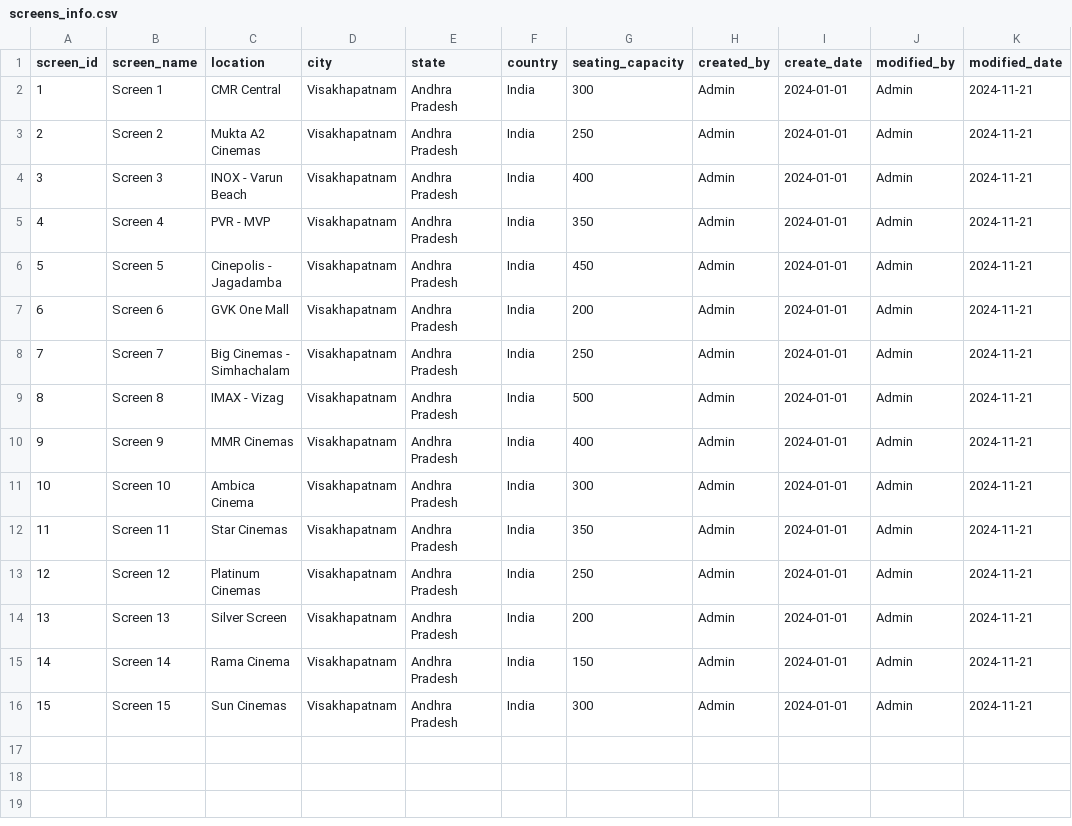
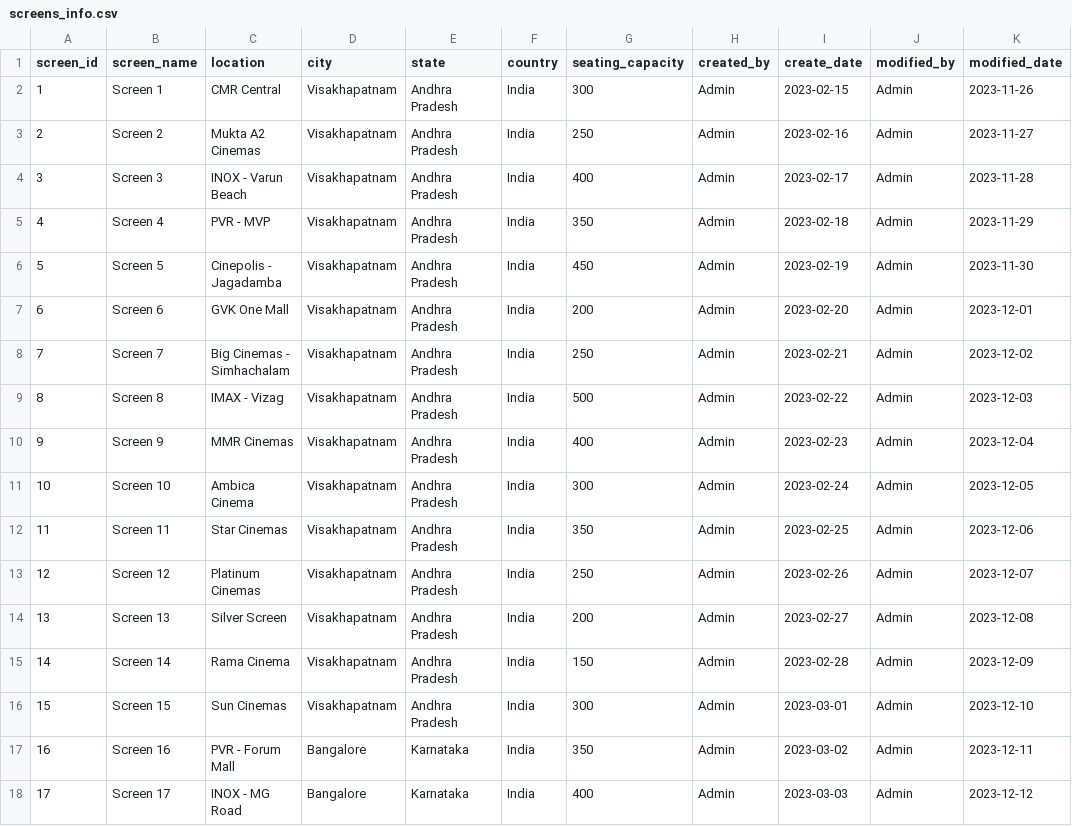
Before and after one commit to jaswanthsiddharth07/Ticket_Booking_Project, a CSV file: tkt_booking_database/tkt_booking_data/screens_info.csv, drawn as a sheet; only a part is shown; the diff covers the shown part only.

Commit message:
update screens info
changed data

```diff
--- a/tkt_booking_database/tkt_booking_data/screens_info.csv
+++ b/tkt_booking_database/tkt_booking_data/screens_info.csv
@@ -1,16 +1,18 @@
 screen_id,screen_name,location,city,state,country,seating_capacity,created_by,create_date,modified_by,modified_date
-1,Screen 1,CMR Central,Visakhapatnam,Andhra Pradesh,India,300,Admin,2024-01-01,Admin,2024-11-21
-2,Screen 2,Mukta A2 Cinemas,Visakhapatnam,Andhra Pradesh,India,250,Admin,2024-01-01,Admin,2024-11-21
-3,Screen 3,INOX - Varun Beach,Visakhapatnam,Andhra Pradesh,India,400,Admin,2024-01-01,Admin,2024-11-21
-4,Screen 4,PVR - MVP,Visakhapatnam,Andhra Pradesh,India,350,Admin,2024-01-01,Admin,2024-11-21
-5,Screen 5,Cinepolis - Jagadamba,Visakhapatnam,Andhra Pradesh,India,450,Admin,2024-01-01,Admin,2024-11-21
-6,Screen 6,GVK One Mall,Visakhapatnam,Andhra Pradesh,India,200,Admin,2024-01-01,Admin,2024-11-21
-7,Screen 7,Big Cinemas - Simhachalam,Visakhapatnam,Andhra Pradesh,India,250,Admin,2024-01-01,Admin,2024-11-21
-8,Screen 8,IMAX - Vizag,Visakhapatnam,Andhra Pradesh,India,500,Admin,2024-01-01,Admin,2024-11-21
-9,Screen 9,MMR Cinemas,Visakhapatnam,Andhra Pradesh,India,400,Admin,2024-01-01,Admin,2024-11-21
-10,Screen 10,Ambica Cinema,Visakhapatnam,Andhra Pradesh,India,300,Admin,2024-01-01,Admin,2024-11-21
-11,Screen 11,Star Cinemas,Visakhapatnam,Andhra Pradesh,India,350,Admin,2024-01-01,Admin,2024-11-21
-12,Screen 12,Platinum Cinemas,Visakhapatnam,Andhra Pradesh,India,250,Admin,2024-01-01,Admin,2024-11-21
-13,Screen 13,Silver Screen,Visakhapatnam,Andhra Pradesh,India,200,Admin,2024-01-01,Admin,2024-11-21
-14,Screen 14,Rama Cinema,Visakhapatnam,Andhra Pradesh,India,150,Admin,2024-01-01,Admin,2024-11-21
-15,Screen 15,Sun Cinemas,Visakhapatnam,Andhra Pradesh,India,300,Admin,2024-01-01,Admin,2024-11-21
+1,Screen 1,CMR Central,Visakhapatnam,Andhra Pradesh,India,300,Admin,2023-02-15,Admin,2023-11-26
+2,Screen 2,Mukta A2 Cinemas,Visakhapatnam,Andhra Pradesh,India,250,Admin,2023-02-16,Admin,2023-11-27
+3,Screen 3,INOX - Varun Beach,Visakhapatnam,Andhra Pradesh,India,400,Admin,2023-02-17,Admin,2023-11-28
+4,Screen 4,PVR - MVP,Visakhapatnam,Andhra Pradesh,India,350,Admin,2023-02-18,Admin,2023-11-29
+5,Screen 5,Cinepolis - Jagadamba,Visakhapatnam,Andhra Pradesh,India,450,Admin,2023-02-19,Admin,2023-11-30
+6,Screen 6,GVK One Mall,Visakhapatnam,Andhra Pradesh,India,200,Admin,2023-02-20,Admin,2023-12-01
+7,Screen 7,Big Cinemas - Simhachalam,Visakhapatnam,Andhra Pradesh,India,250,Admin,2023-02-21,Admin,2023-12-02
+8,Screen 8,IMAX - Vizag,Visakhapatnam,Andhra Pradesh,India,500,Admin,2023-02-22,Admin,2023-12-03
+9,Screen 9,MMR Cinemas,Visakhapatnam,Andhra Pradesh,India,400,Admin,2023-02-23,Admin,2023-12-04
+10,Screen 10,Ambica Cinema,Visakhapatnam,Andhra Pradesh,India,300,Admin,2023-02-24,Admin,2023-12-05
+11,Screen 11,Star Cinemas,Visakhapatnam,Andhra Pradesh,India,350,Admin,2023-02-25,Admin,2023-12-06
+12,Screen 12,Platinum Cinemas,Visakhapatnam,Andhra Pradesh,India,250,Admin,2023-02-26,Admin,2023-12-07
+13,Screen 13,Silver Screen,Visakhapatnam,Andhra Pradesh,India,200,Admin,2023-02-27,Admin,2023-12-08
+14,Screen 14,Rama Cinema,Visakhapatnam,Andhra Pradesh,India,150,Admin,2023-02-28,Admin,2023-12-09
+15,Screen 15,Sun Cinemas,Visakhapatnam,Andhra Pradesh,India,300,Admin,2023-03-01,Admin,2023-12-10
+16,Screen 16,PVR - Forum Mall,Bangalore,Karnataka,India,350,Admin,2023-03-02,Admin,2023-12-11
+17,Screen 17,INOX - MG Road,Bangalore,Karnataka,India,400,Admin,2023-03-03,Admin,2023-12-12
```
Also changed, not shown: 13 added rows elsewhere in this file.
